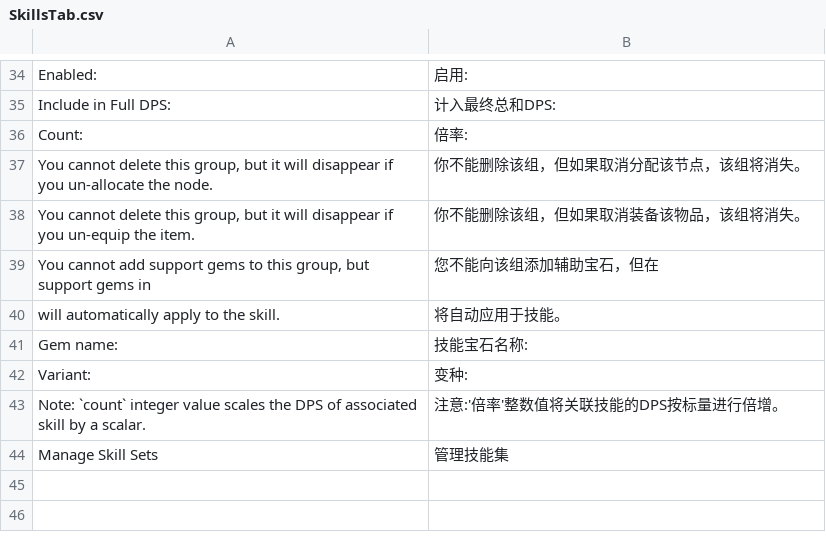
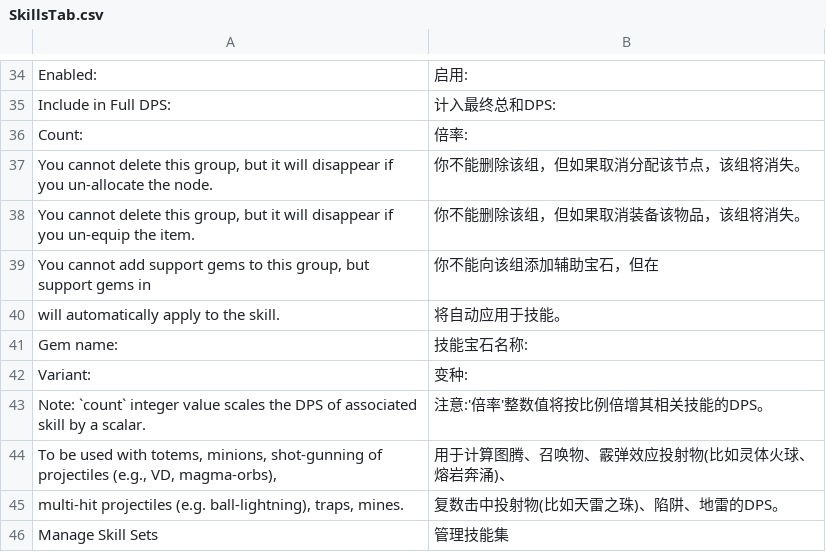
Before and after one commit to fanglaogong/PoeCharm2, a CSV file: Data/Translate/zh-rCN/SkillsTab.csv, drawn as a sheet; only a part is shown, gaps mark what is left out.

```diff
--- a/Data/Translate/zh-rCN/SkillsTab.csv
+++ b/Data/Translate/zh-rCN/SkillsTab.csv
@@ -38,3 +38,3 @@ Count:,倍率:
 "You cannot delete this group, but it will disappear if you un-equip the item.",你不能删除该组，但如果取消装备该物品，该组将消失。
-"You cannot add support gems to this group, but support gems in",您不能向该组添加辅助宝石，但在
+"You cannot add support gems to this group, but support gems in",你不能向该组添加辅助宝石，但在
 will automatically apply to the skill.,将自动应用于技能。
@@ -42,3 +42,5 @@ Gem name:,技能宝石名称:
 Variant:,变种:
-"Note: `count` integer value scales the DPS of associated skill by a scalar.","注意:'倍率'整数值将关联技能的DPS按标量进行倍增。"
+"Note: `count` integer value scales the DPS of associated skill by a scalar.","注意:'倍率'整数值将按比例倍增其相关技能的DPS。"
+"To be used with totems, minions, shot-gunning of projectiles (e.g., VD, magma-orbs),","用于计算图腾、召唤物、霰弹效应投射物(比如灵体火球、熔岩奔涌)、"
+"multi-hit projectiles (e.g. ball-lightning), traps, mines.","复数击中投射物(比如天雷之珠)、陷阱、地雷的DPS。"
 Manage Skill Sets,管理技能集
```
Also changed, not shown: Data/Translate/zh-rCN/Build.csv, Data/Translate/zh-rCN/BuildListControl.csv, 20 other files.
